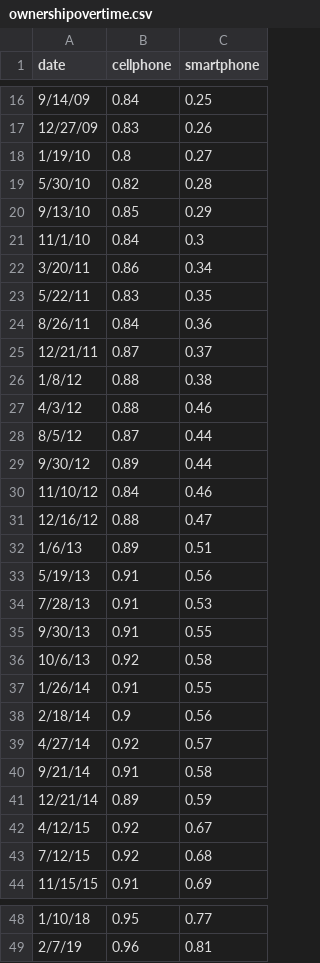
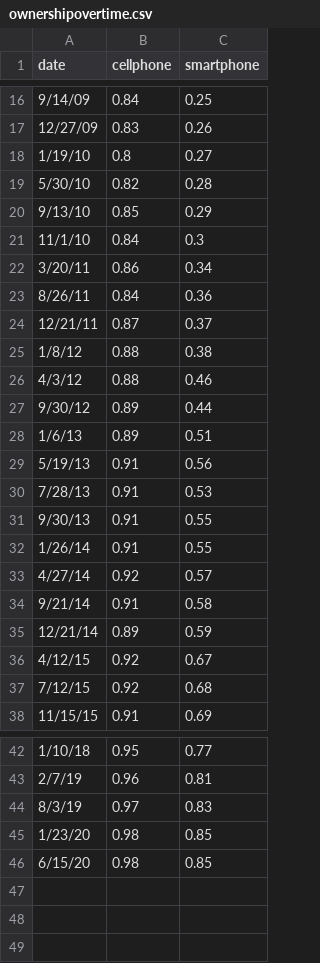
Before and after one commit to jack6353/jack6353.github.io, a CSV file: ownershipovertime.csv, drawn as a sheet; only a part is shown, gaps mark what is left out; removed rows and columns are numbered as before the commit, all else as after; the diff names each change by its address in the sheet, - before the commit and + after, or states it on an @@ line.

Commit message:
data

```diff
--- a/ownershipovertime.csv
+++ b/ownershipovertime.csv
-row 23: 5/22/11 | 0.83 | 0.35
-row 28: 8/5/12 | 0.87 | 0.44
-row 30: 11/10/12 | 0.84 | 0.46
-row 31: 12/16/12 | 0.88 | 0.47
-row 36: 10/6/13 | 0.92 | 0.58
-row 38: 2/18/14 | 0.9 | 0.56
+row 44: 8/3/19 | 0.97 | 0.83
+row 45: 1/23/20 | 0.98 | 0.85
+row 46: 6/15/20 | 0.98 | 0.85
```
Also changed, not shown: 1 other file.
